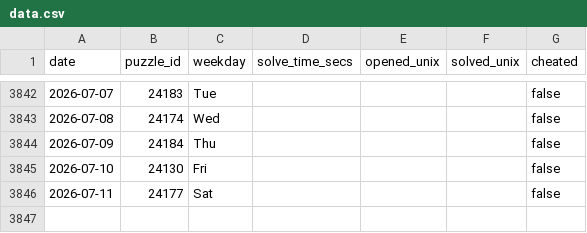
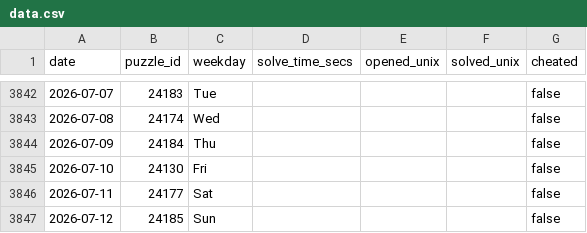
Before and after one commit to samleitermann/NYTCrosswordScraper, a CSV file: data.csv, drawn as a sheet; only a part is shown, gaps mark what is left out.

```diff
--- a/data.csv
+++ b/data.csv
@@ -3846 +3846,2 @@ date,puzzle_id,weekday,solve_time_secs,opened_unix,solved_unix,cheated
 2026-07-11,24177,Sat,,,,false
+2026-07-12,24185,Sun,,,,false
```
Also changed, not shown: 2 other files.
